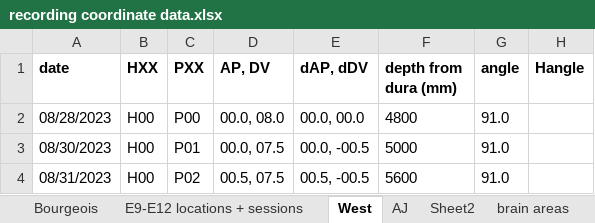
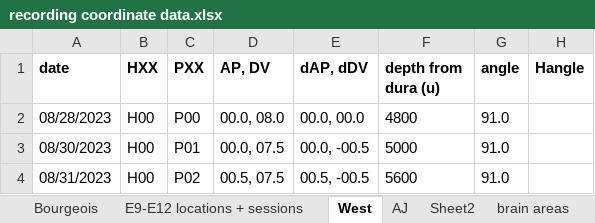
Before and after one commit to danieldkato/data_analysis_tools_mkTurk, an Excel workbook: recording coordinate data.xlsx, sheet West, drawn as a sheet; only a part is shown; values as stored, in another font and other column widths than the file's, no borders; charts and pictures not drawn; the diff names each change by its address in the sheet, - before the commit and + after, or states it on an @@ line.

Commit message:
Update recording coordinate data.xlsx

```diff
--- a/recording coordinate data.xlsx (sheet West)
+++ b/recording coordinate data.xlsx (sheet West)
-F1: depth from dura (mm)
+F1: depth from dura (u)
```
Also changed, not shown: charts or pictures.
